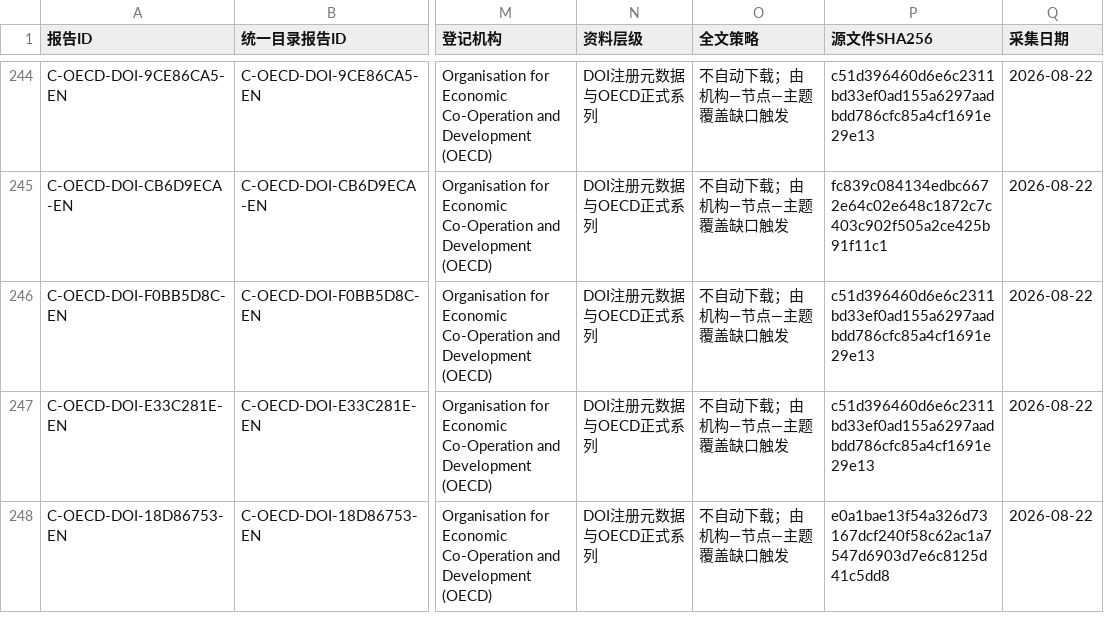
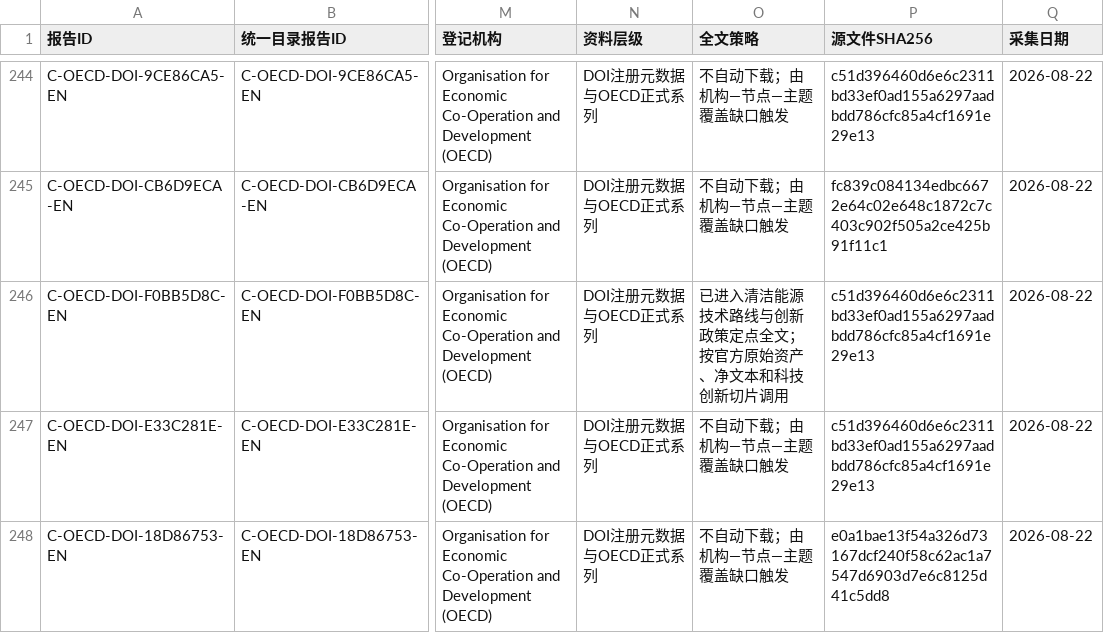
Before and after one commit to zhonghuaongteng/thinktank-report-archive, a CSV file: 国际主要科技智库观点演变_研判/77_OECD_STI正式系列轻量目录.csv, drawn as a sheet; only a part is shown, gaps mark what is left out; the diff names each change by its address in the sheet, - before the commit and + after, or states it on an @@ line.

```diff
--- a/国际主要科技智库观点演变_研判/77_OECD_STI正式系列轻量目录.csv
+++ b/国际主要科技智库观点演变_研判/77_OECD_STI正式系列轻量目录.csv
-O246 (全文策略): 不自动下载；由机构—节点—主题覆盖缺口触发
+O246 (全文策略): 已进入清洁能源技术路线与创新政策定点全文；按官方原始资产、净文本和科技创新切片调用
```
Also changed, not shown: 国际主要科技智库观点演变_研判/170_ITIF正式报告与简报近十年轻量总目录.csv, 国际主要科技智库观点演变_研判/174_FAS报告与政策备忘录近十年轻量总目录.csv, 29 other files.
